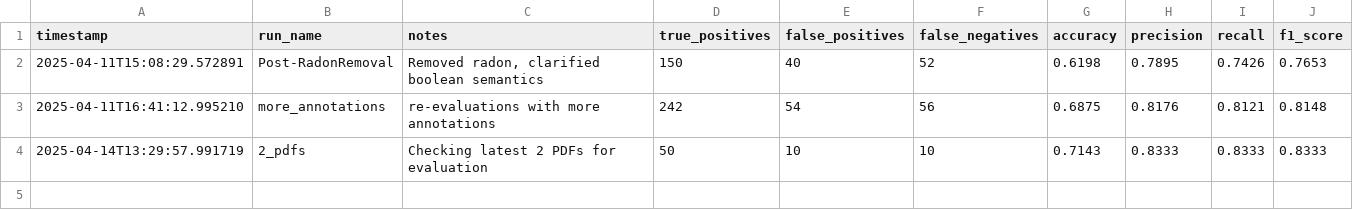
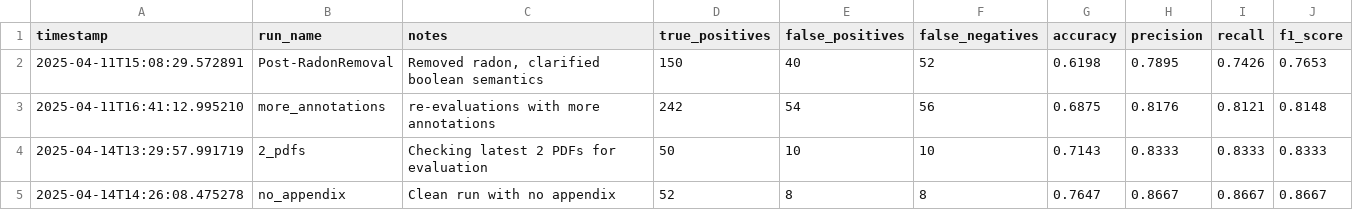
Before and after one commit to MrPrayat/DA235X, a CSV file: evaluation_log.csv, drawn as a sheet; the diff names each change by its address in the sheet, - before the commit and + after, or states it on an @@ line.

Commit message:
- Update evaluation for specific PDFs (last two) - Update extraction for: a) specific PDFs only and b) to check for and exclude appendix

```diff
--- a/evaluation_log.csv
+++ b/evaluation_log.csv
+row 5: 2025-04-14T14:26:08.475278 | no_appendix | Clean run with no appendix | 52 | 8 | 8 | 0.7647 | 0.8667 | 0.8667 | 0.8667
```
Also changed, not shown: 6 other files.
